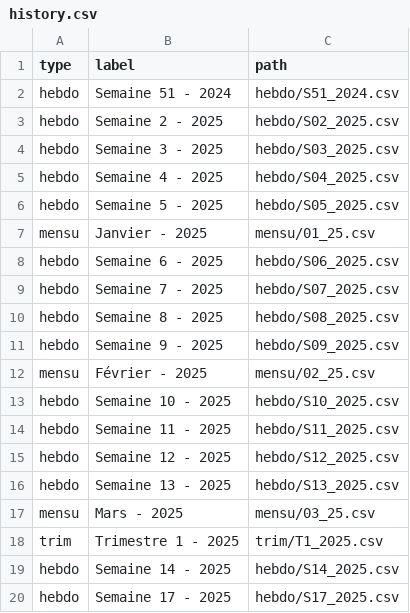
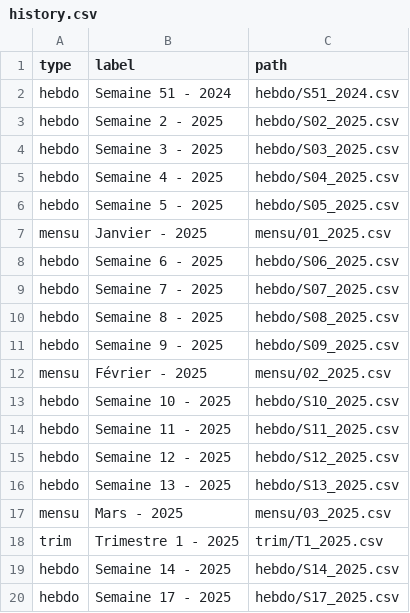
Before and after one commit to fraetech/maj-hebdo, a CSV file: files/history.csv, drawn as a sheet.

```diff
--- a/files/history.csv
+++ b/files/history.csv
@@ -6,3 +6,3 @@ hebdo,Semaine 4 - 2025,hebdo/S04_2025.csv
 hebdo,Semaine 5 - 2025,hebdo/S05_2025.csv
-mensu,Janvier - 2025,mensu/01_25.csv
+mensu,Janvier - 2025,mensu/01_2025.csv
 hebdo,Semaine 6 - 2025,hebdo/S06_2025.csv
@@ -11,3 +11,3 @@ hebdo,Semaine 8 - 2025,hebdo/S08_2025.csv
 hebdo,Semaine 9 - 2025,hebdo/S09_2025.csv
-mensu,Février - 2025,mensu/02_25.csv
+mensu,Février - 2025,mensu/02_2025.csv
 hebdo,Semaine 10 - 2025,hebdo/S10_2025.csv
@@ -16,3 +16,3 @@ hebdo,Semaine 12 - 2025,hebdo/S12_2025.csv
 hebdo,Semaine 13 - 2025,hebdo/S13_2025.csv
-mensu,Mars - 2025,mensu/03_25.csv
+mensu,Mars - 2025,mensu/03_2025.csv
 trim,Trimestre 1 - 2025,trim/T1_2025.csv
```
Also changed, not shown: 7 other files.
